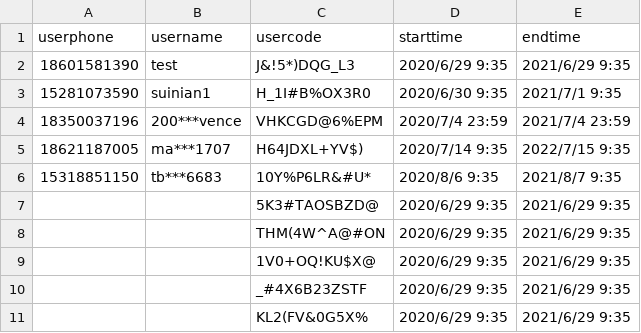
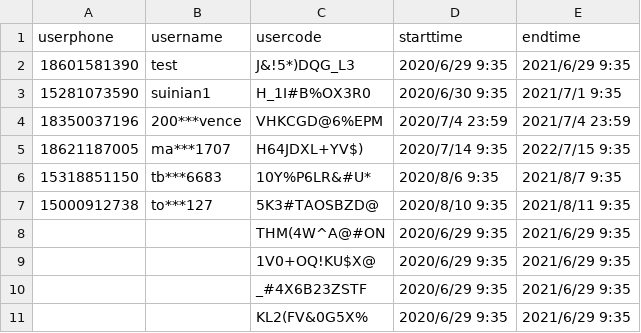
Before and after one commit to rajna/toeflexam, a CSV file: toeflzhanghao/accountsact.csv, drawn as a sheet.

```diff
--- a/toeflzhanghao/accountsact.csv
+++ b/toeflzhanghao/accountsact.csv
@@ -6,3 +6,3 @@ userphone,username,usercode,starttime,endtime
 15318851150,tb***6683,10Y%P6LR&#U*,2020/8/6 9:35,2021/8/7 9:35
-,,5K3#TAOSBZD@,2020/6/29 9:35,2021/6/29 9:35
+15000912738,to***127,5K3#TAOSBZD@,2020/8/10 9:35,2021/8/11 9:35
 ,,THM(4W^A@#ON,2020/6/29 9:35,2021/6/29 9:35
```
Also changed, not shown: 2 other files.
